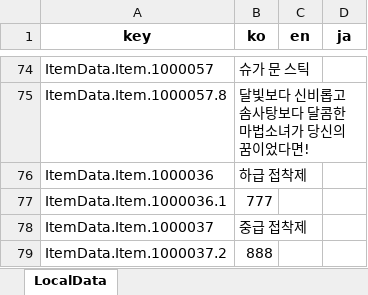
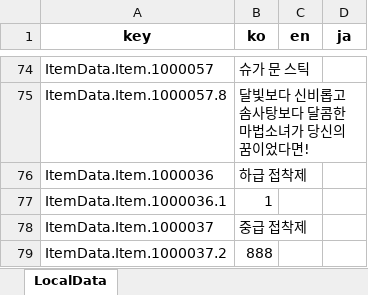
Before and after one commit to Lunaria-Project/lunaria-data-json, an Excel workbook: data/_meta/LocalData.xlsx, sheet LocalData, drawn as a sheet; only a part is shown, gaps mark what is left out; values as stored, in another font and other column widths than the file's, no borders; the diff names each change by its address in the sheet, - before the commit and + after, or states it on an @@ line.

```diff
--- a/data/_meta/LocalData.xlsx (sheet LocalData)
+++ b/data/_meta/LocalData.xlsx (sheet LocalData)
-B77 (ko): 777
+B77 (ko): 1
```
Also changed, not shown: 1 other file.
